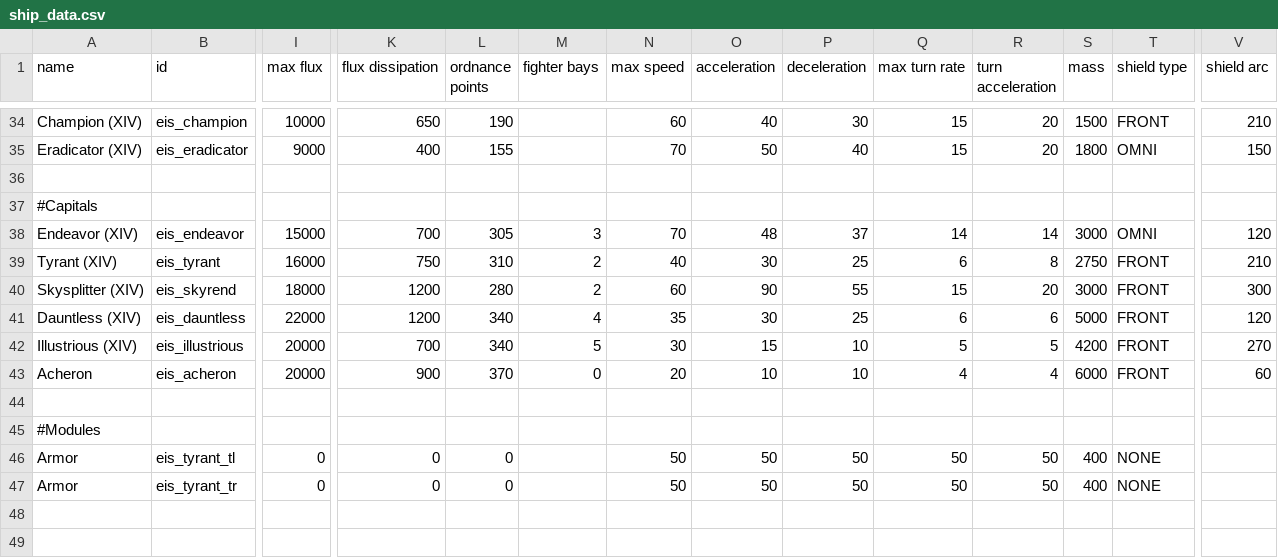
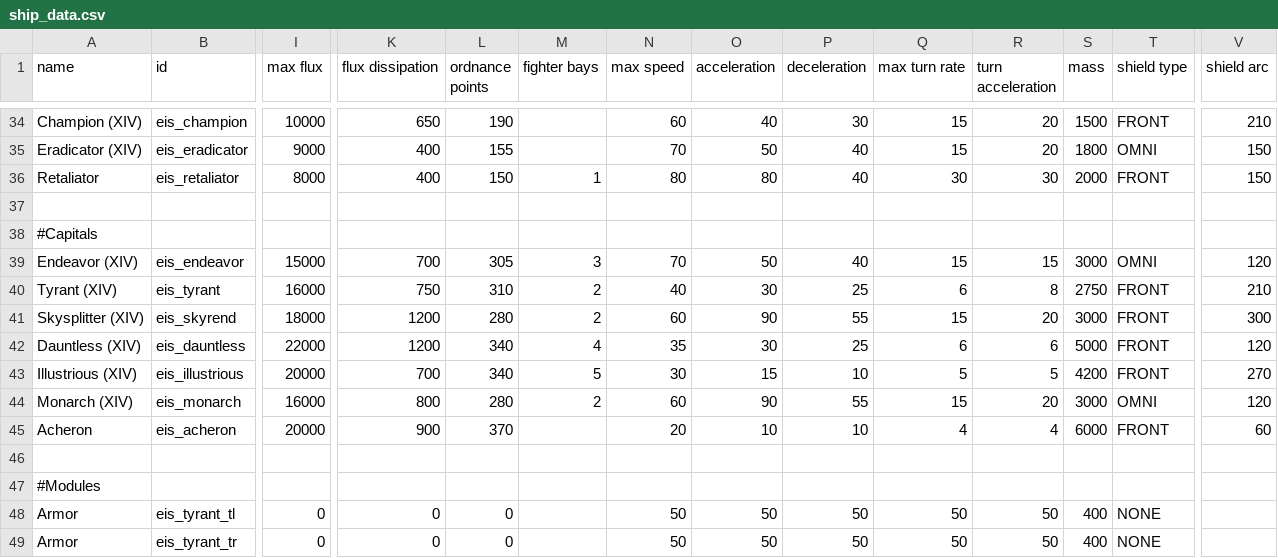
Before and after one commit to Selkieeee/Eternal-Iron-Shell, a CSV file: data/hulls/ship_data.csv, drawn as a sheet; only a part is shown, gaps mark what is left out; addresses are those after the commit; rows hold the shown columns only; the diff names each change by its address in the sheet, - before the commit and + after, or states it on an @@ line.

Commit message:
retaliator added monarch moved here both wip wipwipwip

```diff
--- a/data/hulls/ship_data.csv
+++ b/data/hulls/ship_data.csv
+row 36: Retaliator | eis_retaliator | 8000 | 400 | 150 | 1 | 80 | 80 | 40 | 30 | 30 | 2000 | FRONT | 150
-O39 (acceleration): 48
+O39 (acceleration): 50
-P39 (deceleration): 37
+P39 (deceleration): 40
-Q39 (max turn rate): 14
+Q39 (max turn rate): 15
-R39 (turn acceleration): 14
+R39 (turn acceleration): 15
+row 44: Monarch (XIV) | eis_monarch | 16000 | 800 | 280 | 2 | 60 | 90 | 55 | 15 | 20 | 3000 | OMNI | 120
-M45 (fighter bays): 0
+M45 (fighter bays): (empty)
```
Also changed, not shown: 4 other files.
